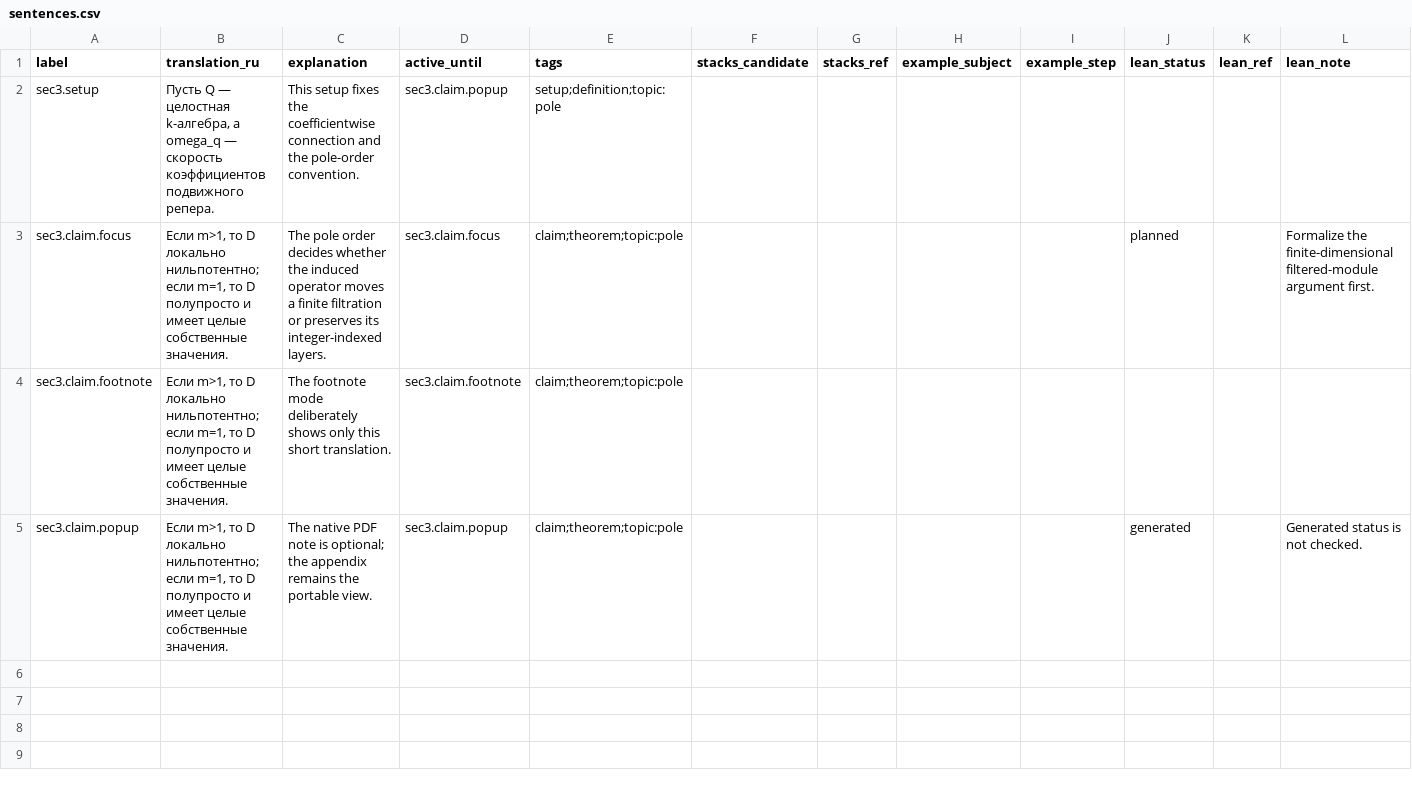
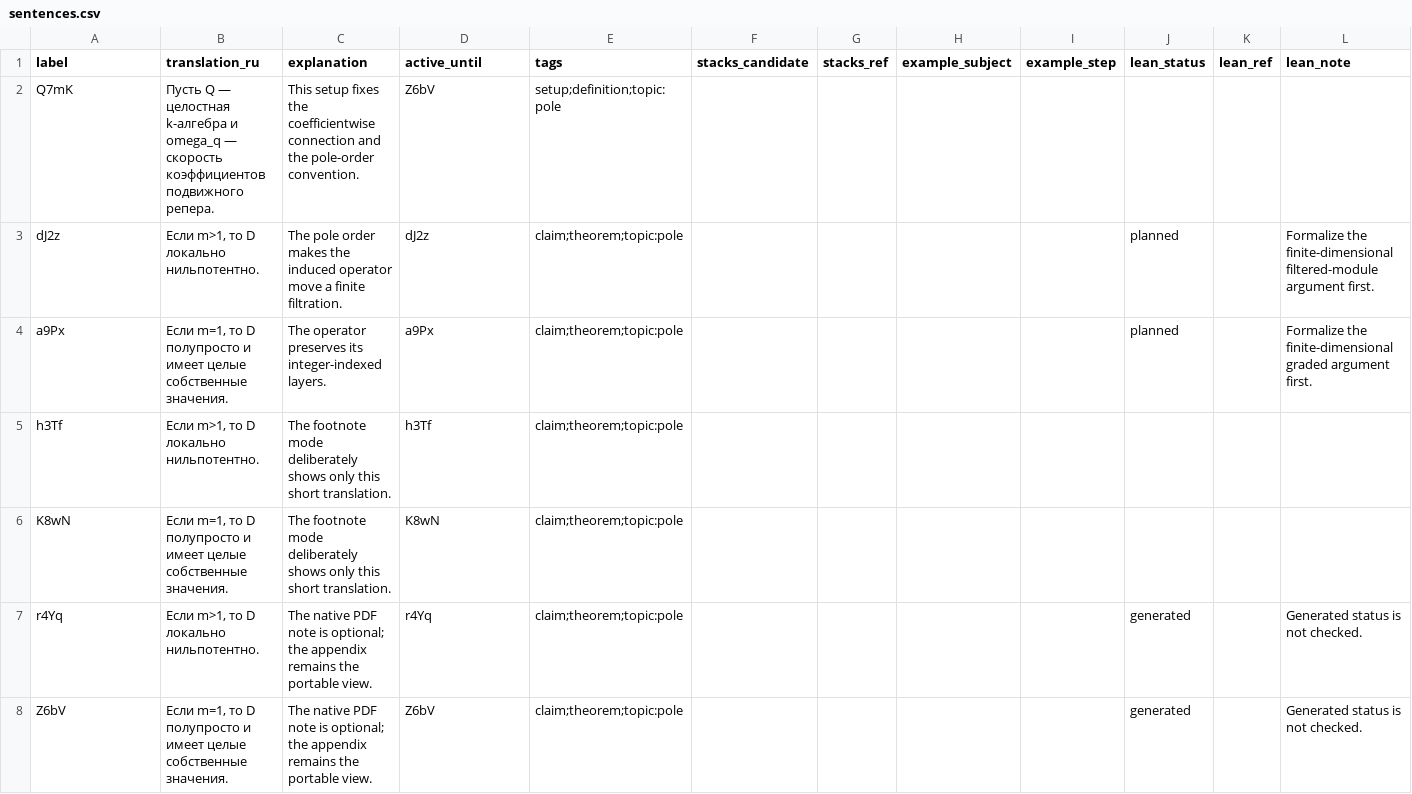
Before and after one commit to aperep/my-ai-plugins, a CSV file: plugins/research/skills/interlinear/examples/rigid-section3/sentences.csv, drawn as a sheet.

Commit message:
research: tag LaTeX lines with short IDs

```diff
--- a/plugins/research/skills/interlinear/examples/rigid-section3/sentences.csv
+++ b/plugins/research/skills/interlinear/examples/rigid-section3/sentences.csv
@@ -1,5 +1,8 @@
 label,translation_ru,explanation,active_until,tags,stacks_candidate,stacks_ref,example_subject,example_step,lean_status,lean_ref,lean_note
-sec3.setup,"Пусть Q — целостная k-алгебра, а omega_q — скорость коэффициентов подвижного репера.",This setup fixes the coefficientwise connection and the pole-order convention.,sec3.claim.popup,setup;definition;topic:pole,,,,,,,
-sec3.claim.focus,"Если m>1, то D локально нильпотентно; если m=1, то D полупросто и имеет целые собственные значения.",The pole order decides whether the induced operator moves a finite filtration or preserves its integer-indexed layers.,sec3.claim.focus,claim;theorem;topic:pole,,,,,planned,,Formalize the finite-dimensional filtered-module argument first.
-sec3.claim.footnote,"Если m>1, то D локально нильпотентно; если m=1, то D полупросто и имеет целые собственные значения.",The footnote mode deliberately shows only this short translation.,sec3.claim.footnote,claim;theorem;topic:pole,,,,,,,
-sec3.claim.popup,"Если m>1, то D локально нильпотентно; если m=1, то D полупросто и имеет целые собственные значения.",The native PDF note is optional; the appendix remains the portable view.,sec3.claim.popup,claim;theorem;topic:pole,,,,,generated,,Generated status is not checked.
+Q7mK,Пусть Q — целостная k-алгебра и omega_q — скорость коэффициентов подвижного репера.,This setup fixes the coefficientwise connection and the pole-order convention.,Z6bV,setup;definition;topic:pole,,,,,,,
+dJ2z,"Если m>1, то D локально нильпотентно.",The pole order makes the induced operator move a finite filtration.,dJ2z,claim;theorem;topic:pole,,,,,planned,,Formalize the finite-dimensional filtered-module argument first.
+a9Px,"Если m=1, то D полупросто и имеет целые собственные значения.",The operator preserves its integer-indexed layers.,a9Px,claim;theorem;topic:pole,,,,,planned,,Formalize the finite-dimensional graded argument first.
+h3Tf,"Если m>1, то D локально нильпотентно.",The footnote mode deliberately shows only this short translation.,h3Tf,claim;theorem;topic:pole,,,,,,,
+K8wN,"Если m=1, то D полупросто и имеет целые собственные значения.",The footnote mode deliberately shows only this short translation.,K8wN,claim;theorem;topic:pole,,,,,,,
+r4Yq,"Если m>1, то D локально нильпотентно.",The native PDF note is optional; the appendix remains the portable view.,r4Yq,claim;theorem;topic:pole,,,,,generated,,Generated status is not checked.
+Z6bV,"Если m=1, то D полупросто и имеет целые собственные значения.",The native PDF note is optional; the appendix remains the portable view.,Z6bV,claim;theorem;topic:pole,,,,,generated,,Generated status is not checked.
```
Also changed, not shown: 14 other files.
